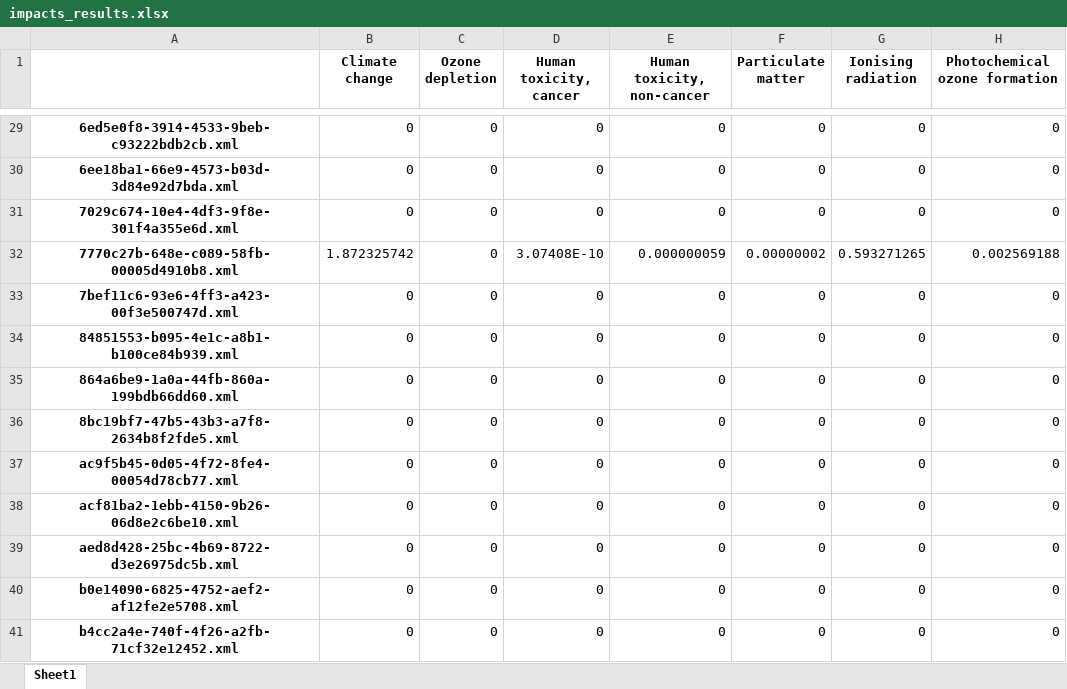
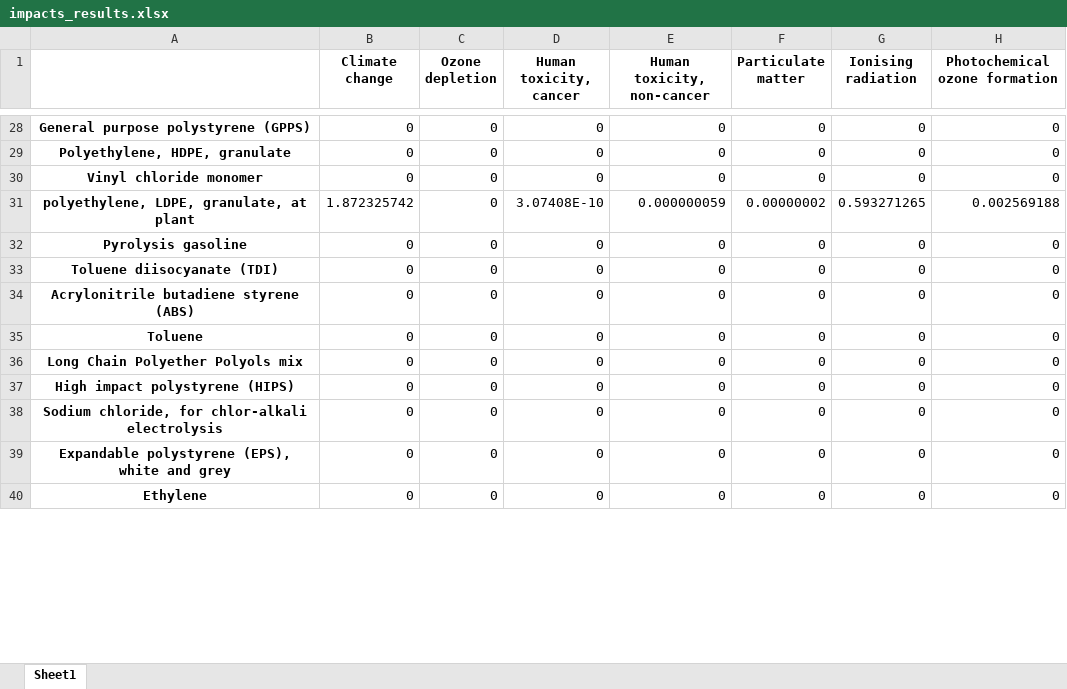
Before and after one commit to antoinebeaumadier/lci_to_pef, an Excel workbook: impacts_results.xlsx, sheet Sheet1, drawn as a sheet; only a part is shown, gaps mark what is left out; values as stored, in another font and other column widths than the file's, no borders; addresses are those after the commit; the diff covers the shown part only; the diff names each change by its address in the sheet, - before the commit and + after, or states it on an @@ line.

```diff
--- a/impacts_results.xlsx (sheet Sheet1)
+++ b/impacts_results.xlsx (sheet Sheet1)
-A28: 6ed5e0f8-3914-4533-9beb-c93222bdb2cb.xml
+A28: General purpose polystyrene (GPPS)
-A29: 6ee18ba1-66e9-4573-b03d-3d84e92d7bda.xml
+A29: Polyethylene, HDPE, granulate
-A30: 7029c674-10e4-4df3-9f8e-301f4a355e6d.xml
+A30: Vinyl chloride monomer
-A31: 7770c27b-648e-c089-58fb-00005d4910b8.xml
+A31: polyethylene, LDPE, granulate, at plant
-A32: 7bef11c6-93e6-4ff3-a423-00f3e500747d.xml
+A32: Pyrolysis gasoline
-A33: 84851553-b095-4e1c-a8b1-b100ce84b939.xml
+A33: Toluene diisocyanate (TDI)
-A34: 864a6be9-1a0a-44fb-860a-199bdb66dd60.xml
+A34: Acrylonitrile butadiene styrene (ABS)
-A35: 8bc19bf7-47b5-43b3-a7f8-2634b8f2fde5.xml
+A35: Toluene
-A36: ac9f5b45-0d05-4f72-8fe4-00054d78cb77.xml
+A36: Long Chain Polyether Polyols mix
-A37: acf81ba2-1ebb-4150-9b26-06d8e2c6be10.xml
+A37: High impact polystyrene (HIPS)
-A38: aed8d428-25bc-4b69-8722-d3e26975dc5b.xml
+A38: Sodium chloride, for chlor-alkali electrolysis
-A39: b0e14090-6825-4752-aef2-af12fe2e5708.xml
+A39: Expandable polystyrene (EPS), white and grey
-A40: b4cc2a4e-740f-4f26-a2fb-71cf32e12452.xml
+A40: Ethylene
```
Also changed, not shown: 1 added row, 4 removed rows and 36 edited cells elsewhere in this sheet, detailed_impacts.xlsx, 3 other files.
